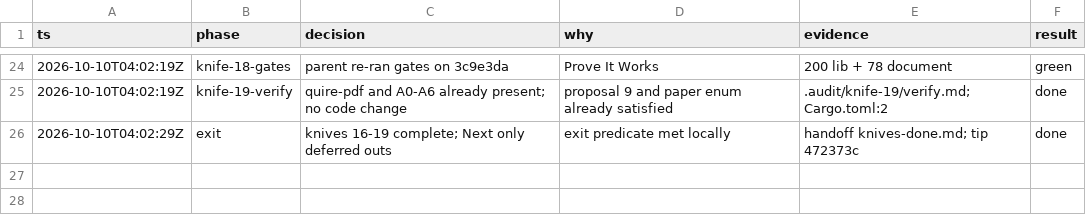
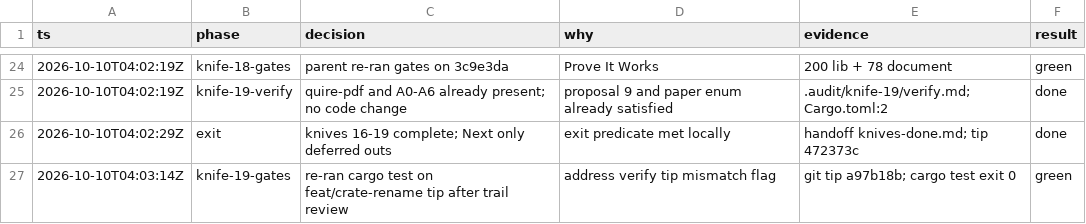
Before and after one commit to JiayiLuoJarvis/pdfcraft, a TSV file: .audit/knives-16-19.tsv, drawn as a sheet; only a part is shown, gaps mark what is left out; the diff names each change by its address in the sheet, - before the commit and + after, or states it on an @@ line.

```diff
--- a/.audit/knives-16-19.tsv
+++ b/.audit/knives-16-19.tsv
+row 27: 2026-10-10T04:03:14Z | knife-19-gates | re-ran cargo test on feat/crate-rename tip after trail review | address verify tip mismatch flag | git tip a97b18b; cargo test exit 0 | green
```
Also changed, not shown: 2 other files.
